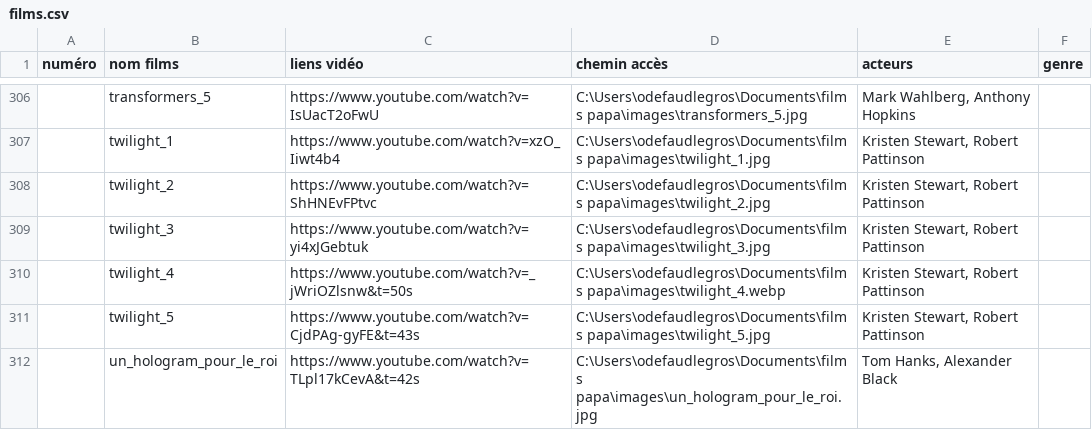
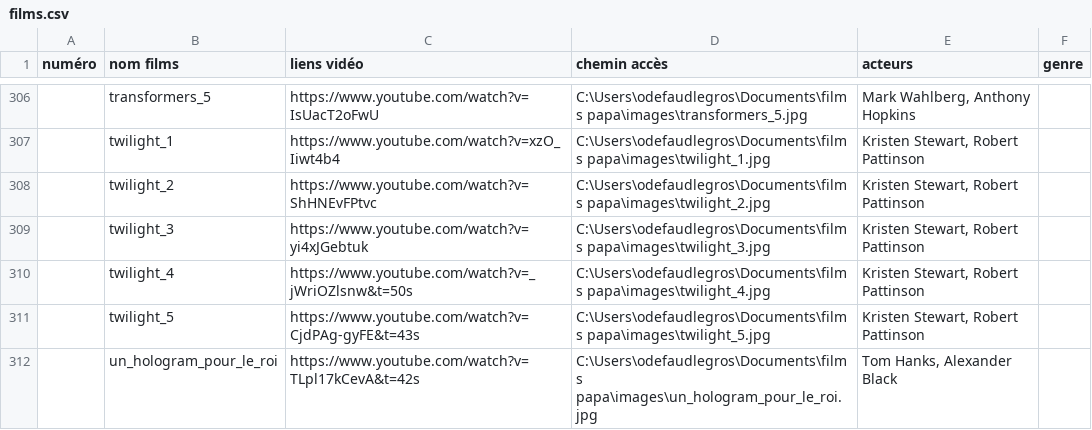
Before and after one commit to Olive97424/videotheque, a CSV file: films.csv, drawn as a sheet; only a part is shown, gaps mark what is left out.

```diff
--- a/films.csv
+++ b/films.csv
@@ -309,3 +309,3 @@
 ;twilight_3;https://www.youtube.com/watch?v=yi4xJGebtuk;C:\Users\odefaudlegros\Documents\films papa\images\twilight_3.jpg;Kristen Stewart, Robert Pattinson;
-;twilight_4;https://www.youtube.com/watch?v=_jWriOZlsnw&t=50s;C:\Users\odefaudlegros\Documents\films papa\images\twilight_4.webp;Kristen Stewart, Robert Pattinson;
+;twilight_4;https://www.youtube.com/watch?v=_jWriOZlsnw&t=50s;C:\Users\odefaudlegros\Documents\films papa\images\twilight_4.jpg;Kristen Stewart, Robert Pattinson;
 ;twilight_5;https://www.youtube.com/watch?v=CjdPAg-gyFE&t=43s;C:\Users\odefaudlegros\Documents\films papa\images\twilight_5.jpg;Kristen Stewart, Robert Pattinson;
```
Also changed, not shown: 4 other files.
